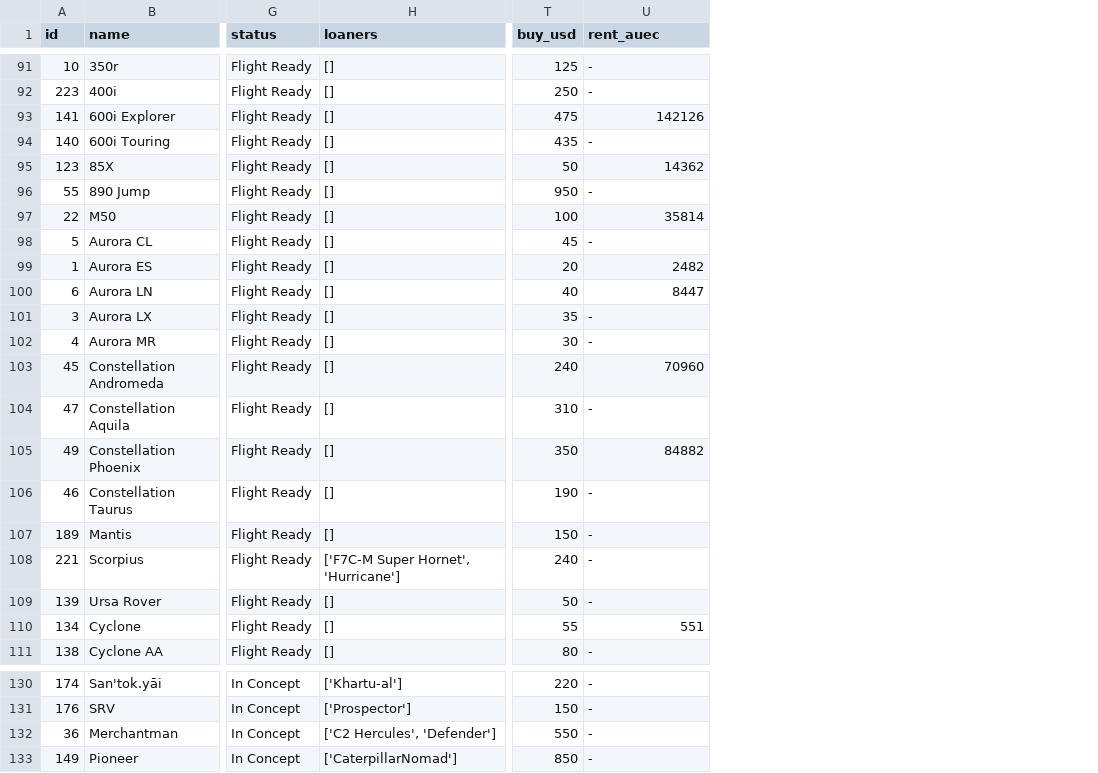
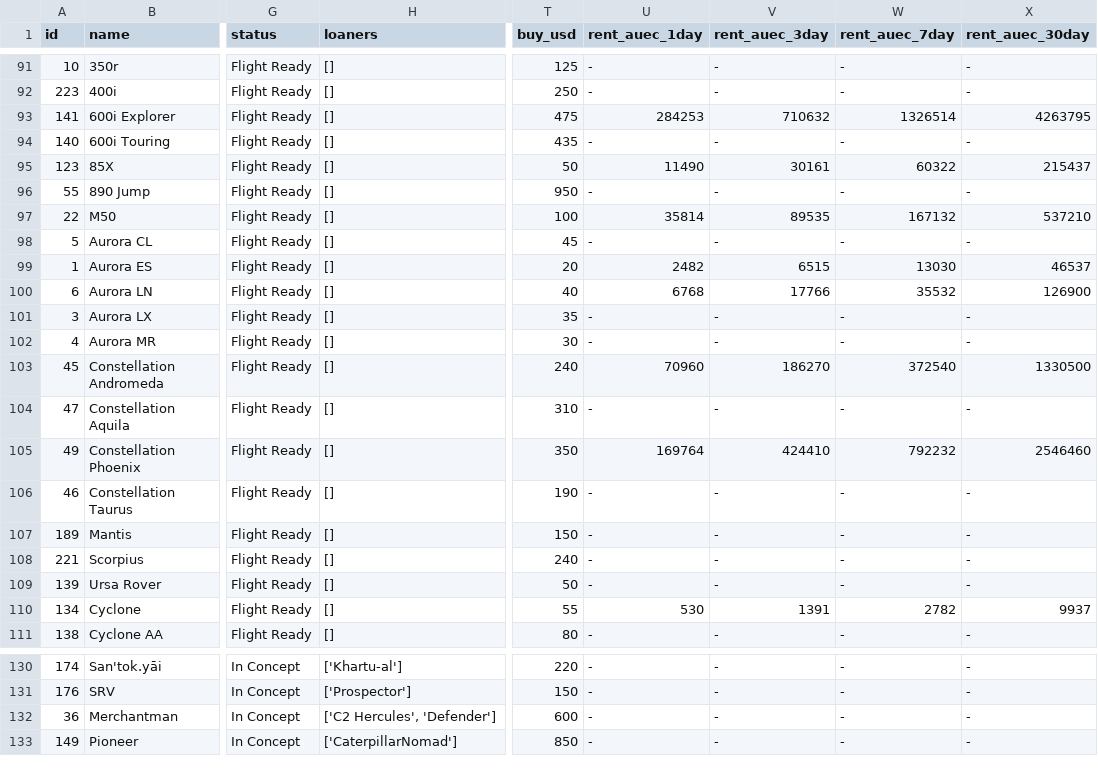
Before and after one commit to kestrel-one/ksm, a CSV file: dist/ships.csv, drawn as a sheet; only a part is shown, gaps mark what is left out; the diff covers the shown part only; the diff names each change by its address in the sheet, - before the commit and + after, or states it on an @@ line.

```diff
--- a/dist/ships.csv
+++ b/dist/ships.csv
+column V (rent_auec_3day), rows 91-111: - | - | 710632 | - | 30161 | - | 89535 | - | 6515 | 17766 | - | - | 186270 | - | 424410 | - | - | - | - | 1391 | -; rows 130-133: all -
+column W (rent_auec_7day), rows 91-111: - | - | 1326514 | - | 60322 | - | 167132 | - | 13030 | 35532 | - | - | 372540 | - | 792232 | - | - | - | - | 2782 | -; rows 130-133: all -
+column X (rent_auec_30day), rows 91-111: - | - | 4263795 | - | 215437 | - | 537210 | - | 46537 | 126900 | - | - | 1330500 | - | 2546460 | - | - | - | - | 9937 | -; rows 130-133: all -
-U1: rent_auec
+U1: rent_auec_1day
-U93 (rent_auec_1day): 142126
+U93 (rent_auec_1day): 284253
-U95 (rent_auec_1day): 14362
+U95 (rent_auec_1day): 11490
-U100 (rent_auec_1day): 8447
+U100 (rent_auec_1day): 6768
-U105 (rent_auec_1day): 84882
+U105 (rent_auec_1day): 169764
-H108 (loaners): ['F7C-M Super Hornet', 'Hurricane']
+H108 (loaners): []
-U110 (rent_auec_1day): 551
+U110 (rent_auec_1day): 530
-T132 (buy_usd): 550
+T132 (buy_usd): 600
```
Also changed, not shown: 7 edited cells elsewhere in this file, dist/shiplog.csv, 2 other files.
